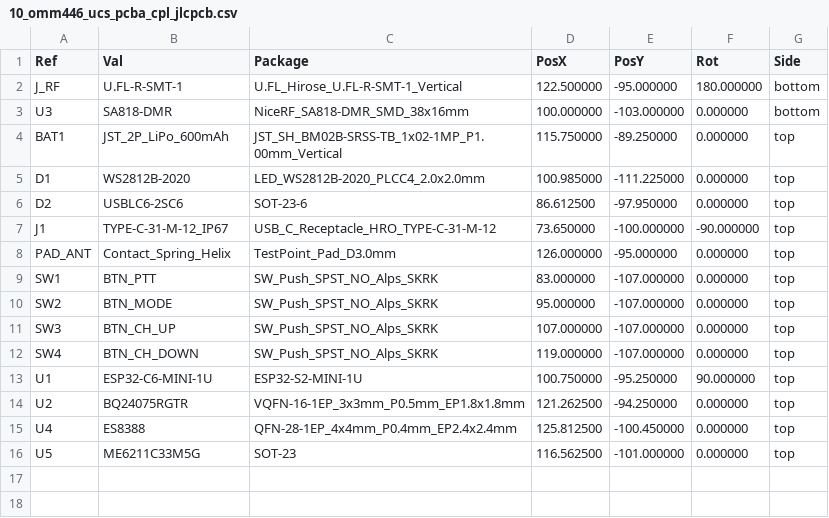
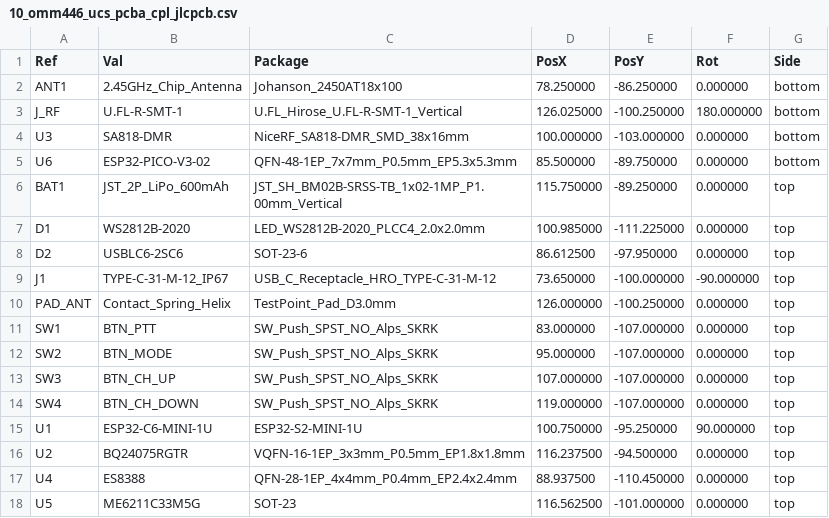
Before and after one commit to schmidtmt/openmotorbridge, a CSV file: hardware/production_packages/10_omm446_ucs_pcba/10_omm446_ucs_pcba_cpl_jlcpcb.csv, drawn as a sheet.

Commit message:
feat(hw): finalize DRC, 3D renders, and production packages for PCBA 09 and PCBA 10
- PCBA 09 (OMM 2.4 GHz Intercom & UCS): 0 unconnected items, 0 electrical errors
- PCBA 10 (OMM 446 MHz PMR/DMR Transceiver): 0 unconnected items, 0 electrical errors
- Updated high-resolution 3D renders (top, bottom, and isometric views)
- Regenerated JLCPCB manufacturing packages (Gerbers, Drill, BOM, CPL) with ESP32-PICO-V3-02 (C2686884) and Johanson 2450AT18x100 antenna (C2909988)

```diff
--- a/hardware/production_packages/10_omm446_ucs_pcba/10_omm446_ucs_pcba_cpl_jlcpcb.csv
+++ b/hardware/production_packages/10_omm446_ucs_pcba/10_omm446_ucs_pcba_cpl_jlcpcb.csv
@@ -1,4 +1,6 @@
 Ref,Val,Package,PosX,PosY,Rot,Side
-"J_RF","U.FL-R-SMT-1","U.FL_Hirose_U.FL-R-SMT-1_Vertical",122.500000,-95.000000,180.000000,bottom
+"ANT1","2.45GHz_Chip_Antenna","Johanson_2450AT18x100",78.250000,-86.250000,0.000000,bottom
+"J_RF","U.FL-R-SMT-1","U.FL_Hirose_U.FL-R-SMT-1_Vertical",126.025000,-100.250000,180.000000,bottom
 "U3","SA818-DMR","NiceRF_SA818-DMR_SMD_38x16mm",100.000000,-103.000000,0.000000,bottom
+"U6","ESP32-PICO-V3-02","QFN-48-1EP_7x7mm_P0.5mm_EP5.3x5.3mm",85.500000,-89.750000,0.000000,bottom
 "BAT1","JST_2P_LiPo_600mAh","JST_SH_BM02B-SRSS-TB_1x02-1MP_P1.00mm_Vertical",115.750000,-89.250000,0.000000,top
@@ -7,3 +9,3 @@ Ref,Val,Package,PosX,PosY,Rot,Side
 "J1","TYPE-C-31-M-12_IP67","USB_C_Receptacle_HRO_TYPE-C-31-M-12",73.650000,-100.000000,-90.000000,top
-"PAD_ANT","Contact_Spring_Helix","TestPoint_Pad_D3.0mm",126.000000,-95.000000,0.000000,top
+"PAD_ANT","Contact_Spring_Helix","TestPoint_Pad_D3.0mm",126.000000,-100.250000,0.000000,top
 "SW1","BTN_PTT","SW_Push_SPST_NO_Alps_SKRK",83.000000,-107.000000,0.000000,top
@@ -13,4 +15,4 @@ Ref,Val,Package,PosX,PosY,Rot,Side
 "U1","ESP32-C6-MINI-1U","ESP32-S2-MINI-1U",100.750000,-95.250000,90.000000,top
-"U2","BQ24075RGTR","VQFN-16-1EP_3x3mm_P0.5mm_EP1.8x1.8mm",121.262500,-94.250000,0.000000,top
-"U4","ES8388","QFN-28-1EP_4x4mm_P0.4mm_EP2.4x2.4mm",125.812500,-100.450000,0.000000,top
+"U2","BQ24075RGTR","VQFN-16-1EP_3x3mm_P0.5mm_EP1.8x1.8mm",116.237500,-94.500000,0.000000,top
+"U4","ES8388","QFN-28-1EP_4x4mm_P0.4mm_EP2.4x2.4mm",88.937500,-110.450000,0.000000,top
 "U5","ME6211C33M5G","SOT-23",116.562500,-101.000000,0.000000,top
```
Also changed, not shown: hardware/production_packages/09_omm_ucs_pcba/09_omm_ucs_pcba_bom_jlcpcb.csv, hardware/production_packages/09_omm_ucs_pcba/09_omm_ucs_pcba_cpl_jlcpcb.csv, 17 other files.
